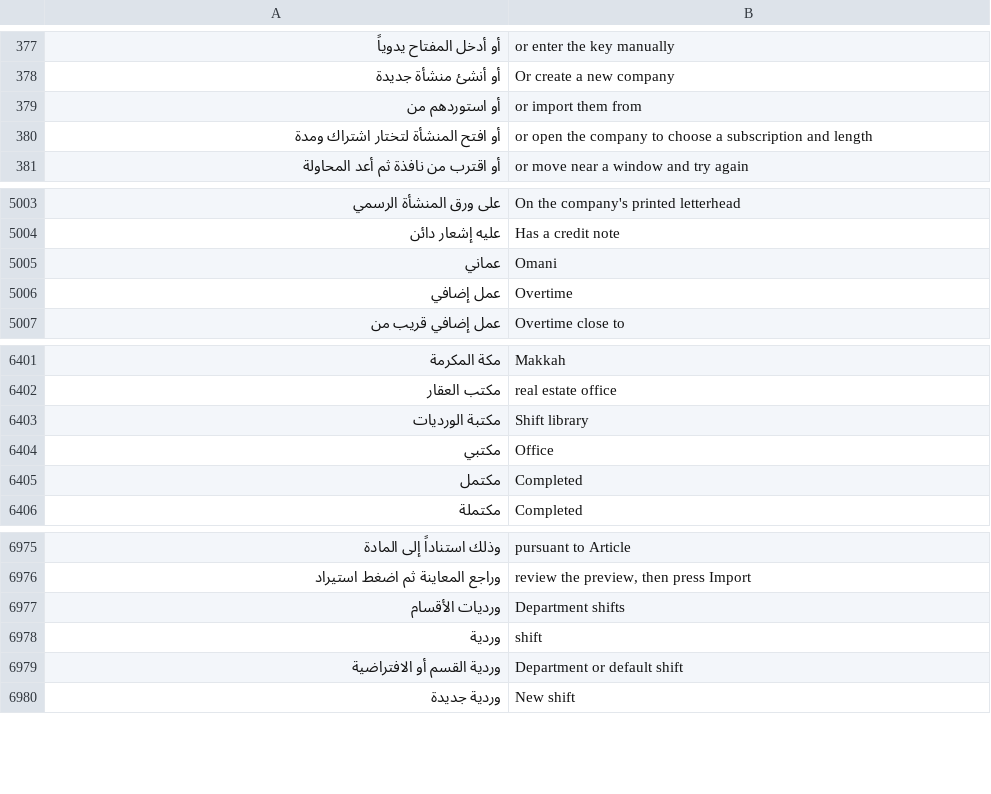
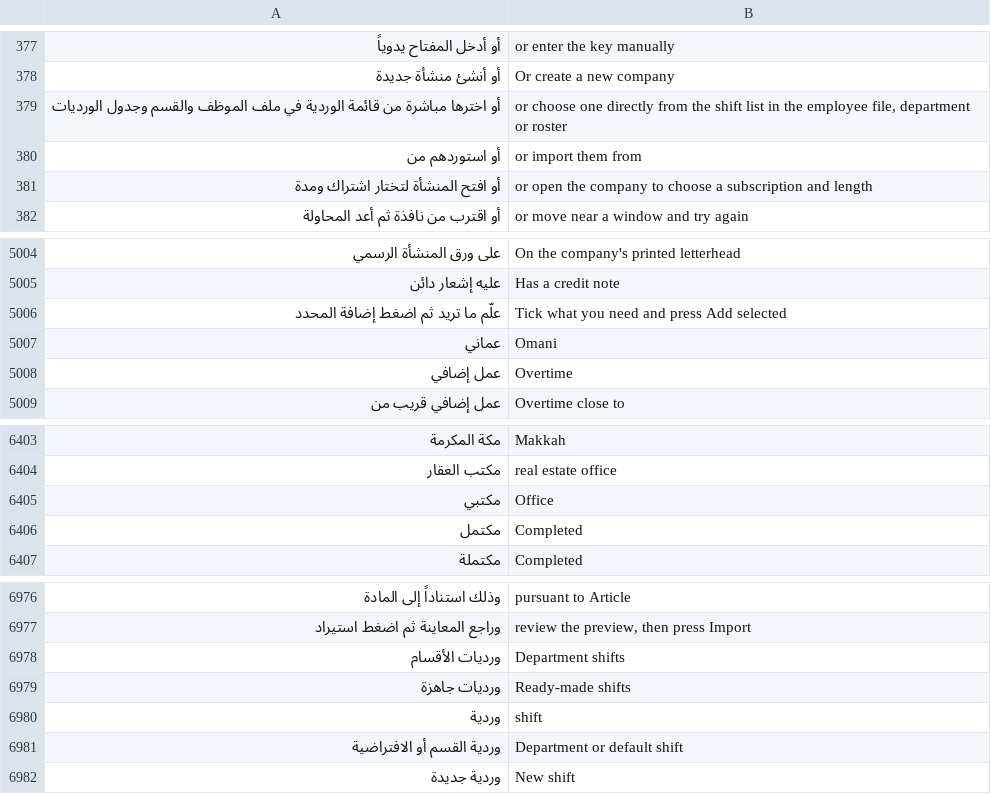
Before and after one commit to abuomara4/waad, a TSV file: app/i18n/en.tsv, drawn as a sheet; only a part is shown, gaps mark what is left out; removed rows and columns are numbered as before the commit, all else as after; the diff names each change by its address in the sheet, - before the commit and + after, or states it on an @@ line.

```diff
--- a/app/i18n/en.tsv
+++ b/app/i18n/en.tsv
+row 379: أو اخترها مباشرة من قائمة الوردية في ملف الموظف والقسم وجدول الورديات | or choose one directly from the shift list in the employee file, department or roster
+row 5006: علّم ما تريد ثم اضغط إضافة المحدد | Tick what you need and press Add selected
-row 6403: مكتبة الورديات | Shift library
+row 6979: ورديات جاهزة | Ready-made shifts
```
Also changed, not shown: 8 other files.
